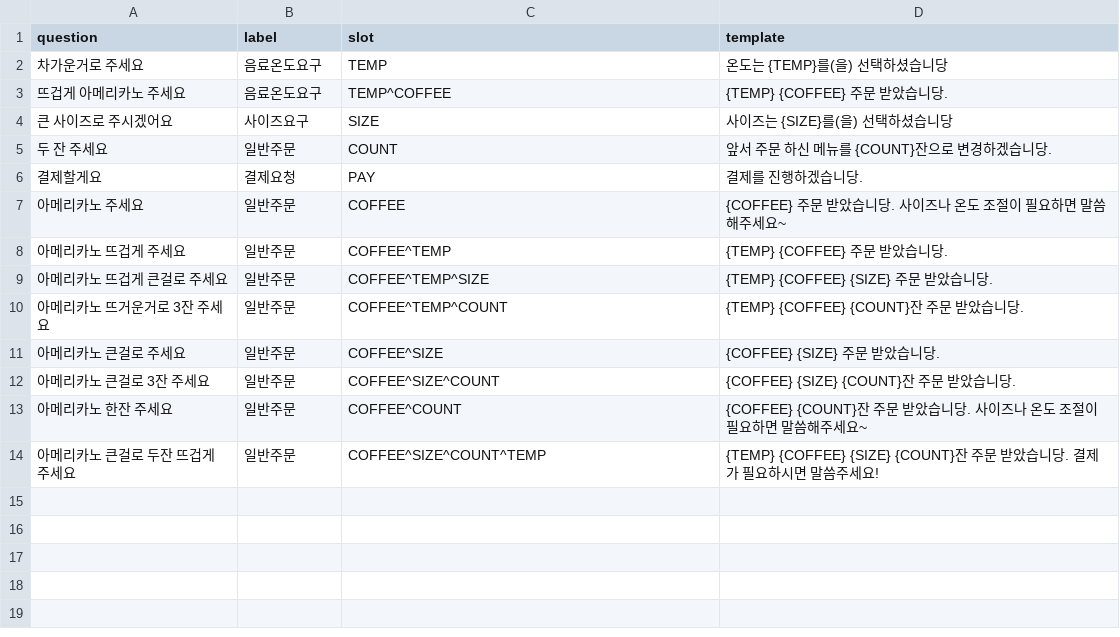
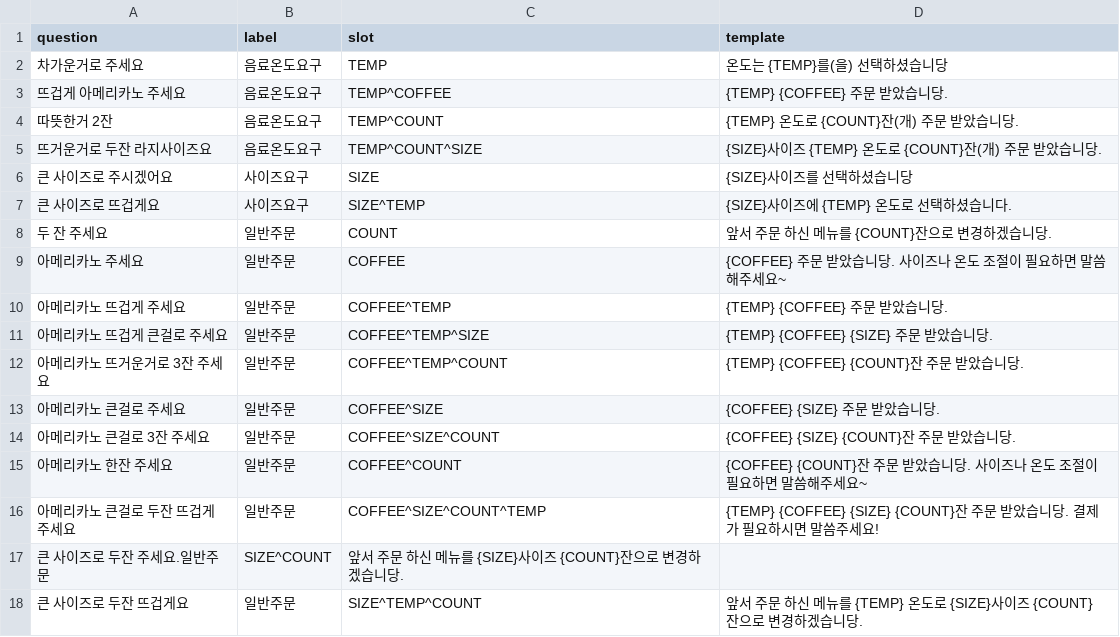
Before and after one commit to SunMin0/ChatTime, a CSV file: cafe_search_template_dataset.csv, drawn as a sheet.

```diff
--- a/cafe_search_template_dataset.csv
+++ b/cafe_search_template_dataset.csv
@@ -3,5 +3,7 @@ question,label,slot,template
 뜨겁게 아메리카노 주세요,음료온도요구,TEMP^COFFEE,{TEMP} {COFFEE} 주문 받았습니당.
-큰 사이즈로 주시겠어요,사이즈요구,SIZE,사이즈는 {SIZE}를(을) 선택하셨습니당
+따뜻한거 2잔,음료온도요구,TEMP^COUNT,{TEMP} 온도로 {COUNT}잔(개) 주문 받았습니당.
+뜨거운거로 두잔 라지사이즈요,음료온도요구,TEMP^COUNT^SIZE,{SIZE}사이즈 {TEMP} 온도로 {COUNT}잔(개) 주문 받았습니당.
+큰 사이즈로 주시겠어요,사이즈요구,SIZE,{SIZE}사이즈를 선택하셨습니당
+큰 사이즈로 뜨겁게요,사이즈요구,SIZE^TEMP, {SIZE}사이즈에 {TEMP} 온도로 선택하셨습니다.
 두 잔 주세요,일반주문,COUNT,앞서 주문 하신 메뉴를 {COUNT}잔으로 변경하겠습니당.
-결제할게요,결제요청,PAY,결제를 진행하겠습니당.
 아메리카노 주세요,일반주문,COFFEE,{COFFEE} 주문 받았습니당. 사이즈나 온도 조절이 필요하면 말씀해주세요~
@@ -14 +16,3 @@ question,label,slot,template
 아메리카노 큰걸로 두잔 뜨겁게 주세요,일반주문,COFFEE^SIZE^COUNT^TEMP,{TEMP} {COFFEE} {SIZE} {COUNT}잔 주문 받았습니당. 결제가 필요하시면 말씀주세요!
+큰 사이즈로 두잔 주세요.일반주문,SIZE^COUNT,앞서 주문 하신 메뉴를 {SIZE}사이즈 {COUNT}잔으로 변경하겠습니당.
+큰 사이즈로 두잔 뜨겁게요,일반주문,SIZE^TEMP^COUNT,앞서 주문 하신 메뉴를 {TEMP} 온도로 {SIZE}사이즈 {COUNT}잔으로 변경하겠습니당.
```
Also changed, not shown: 19 other files.
